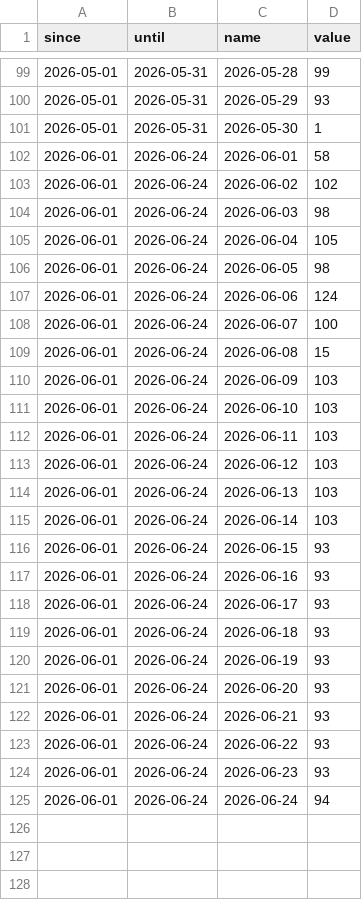
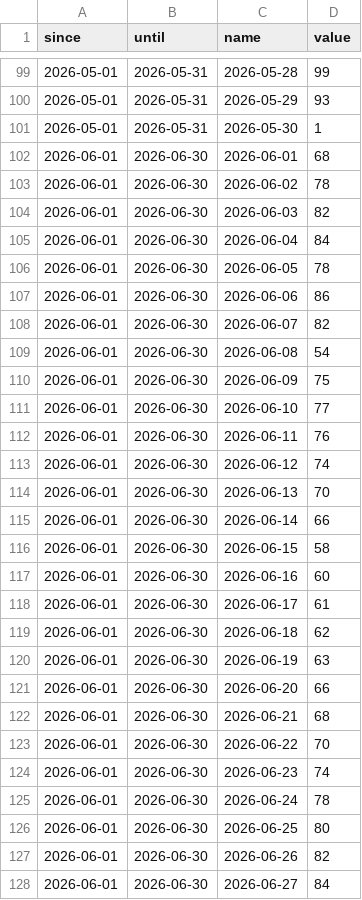
Before and after one commit to industriafox-cmd/eletrocircular, a CSV file: meta_api/data/lead_by_day.csv, drawn as a sheet; only a part is shown, gaps mark what is left out; the diff covers the shown part only.

Commit message:
Atualiza serie diaria junho Forms

```diff
--- a/meta_api/data/lead_by_day.csv
+++ b/meta_api/data/lead_by_day.csv
@@ -101,25 +101,28 @@ since,until,name,value
 2026-05-01,2026-05-31,2026-05-30,1
-2026-06-01,2026-06-24,2026-06-01,58
-2026-06-01,2026-06-24,2026-06-02,102
-2026-06-01,2026-06-24,2026-06-03,98
-2026-06-01,2026-06-24,2026-06-04,105
-2026-06-01,2026-06-24,2026-06-05,98
-2026-06-01,2026-06-24,2026-06-06,124
-2026-06-01,2026-06-24,2026-06-07,100
-2026-06-01,2026-06-24,2026-06-08,15
-2026-06-01,2026-06-24,2026-06-09,103
-2026-06-01,2026-06-24,2026-06-10,103
-2026-06-01,2026-06-24,2026-06-11,103
-2026-06-01,2026-06-24,2026-06-12,103
-2026-06-01,2026-06-24,2026-06-13,103
-2026-06-01,2026-06-24,2026-06-14,103
-2026-06-01,2026-06-24,2026-06-15,93
-2026-06-01,2026-06-24,2026-06-16,93
-2026-06-01,2026-06-24,2026-06-17,93
-2026-06-01,2026-06-24,2026-06-18,93
-2026-06-01,2026-06-24,2026-06-19,93
-2026-06-01,2026-06-24,2026-06-20,93
-2026-06-01,2026-06-24,2026-06-21,93
-2026-06-01,2026-06-24,2026-06-22,93
-2026-06-01,2026-06-24,2026-06-23,93
-2026-06-01,2026-06-24,2026-06-24,94
+2026-06-01,2026-06-30,2026-06-01,68
+2026-06-01,2026-06-30,2026-06-02,78
+2026-06-01,2026-06-30,2026-06-03,82
+2026-06-01,2026-06-30,2026-06-04,84
+2026-06-01,2026-06-30,2026-06-05,78
+2026-06-01,2026-06-30,2026-06-06,86
+2026-06-01,2026-06-30,2026-06-07,82
+2026-06-01,2026-06-30,2026-06-08,54
+2026-06-01,2026-06-30,2026-06-09,75
+2026-06-01,2026-06-30,2026-06-10,77
+2026-06-01,2026-06-30,2026-06-11,76
+2026-06-01,2026-06-30,2026-06-12,74
+2026-06-01,2026-06-30,2026-06-13,70
+2026-06-01,2026-06-30,2026-06-14,66
+2026-06-01,2026-06-30,2026-06-15,58
+2026-06-01,2026-06-30,2026-06-16,60
+2026-06-01,2026-06-30,2026-06-17,61
+2026-06-01,2026-06-30,2026-06-18,62
+2026-06-01,2026-06-30,2026-06-19,63
+2026-06-01,2026-06-30,2026-06-20,66
+2026-06-01,2026-06-30,2026-06-21,68
+2026-06-01,2026-06-30,2026-06-22,70
+2026-06-01,2026-06-30,2026-06-23,74
+2026-06-01,2026-06-30,2026-06-24,78
+2026-06-01,2026-06-30,2026-06-25,80
+2026-06-01,2026-06-30,2026-06-26,82
+2026-06-01,2026-06-30,2026-06-27,84
```
Also changed, not shown: 3 added rows elsewhere in this file.
